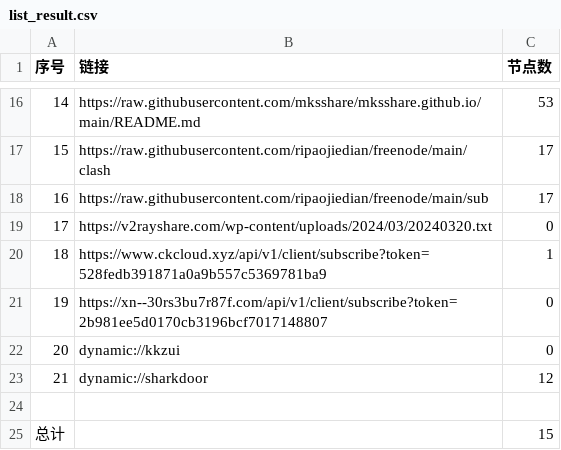
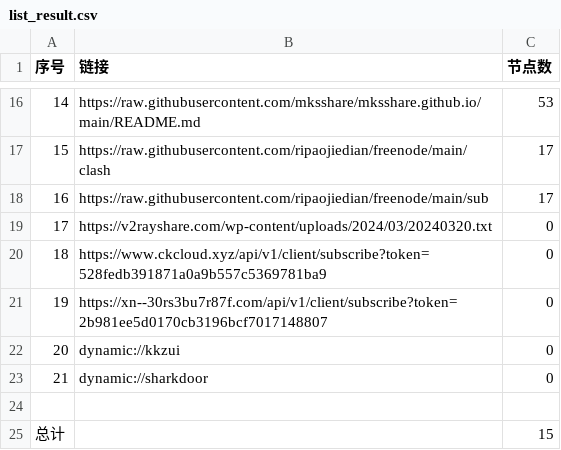
Before and after one commit to chengzhiming/AutoMergePublicNodes, a CSV file: list_result.csv, drawn as a sheet; only a part is shown, gaps mark what is left out.

```diff
--- a/list_result.csv
+++ b/list_result.csv
@@ -19,6 +19,6 @@
 17,https://v2rayshare.com/wp-content/uploads/2024/03/20240320.txt,0
-18,https://www.ckcloud.xyz/api/v1/client/subscribe?token=528fedb391871a0a9b557c5369781ba9,1
+18,https://www.ckcloud.xyz/api/v1/client/subscribe?token=528fedb391871a0a9b557c5369781ba9,0
 19,https://xn--30rs3bu7r87f.com/api/v1/client/subscribe?token=2b981ee5d0170cb3196bcf7017148807,0
 20,dynamic://kkzui,0
-21,dynamic://sharkdoor,12
+21,dynamic://sharkdoor,0
 
```
Also changed, not shown: 4 other files.
